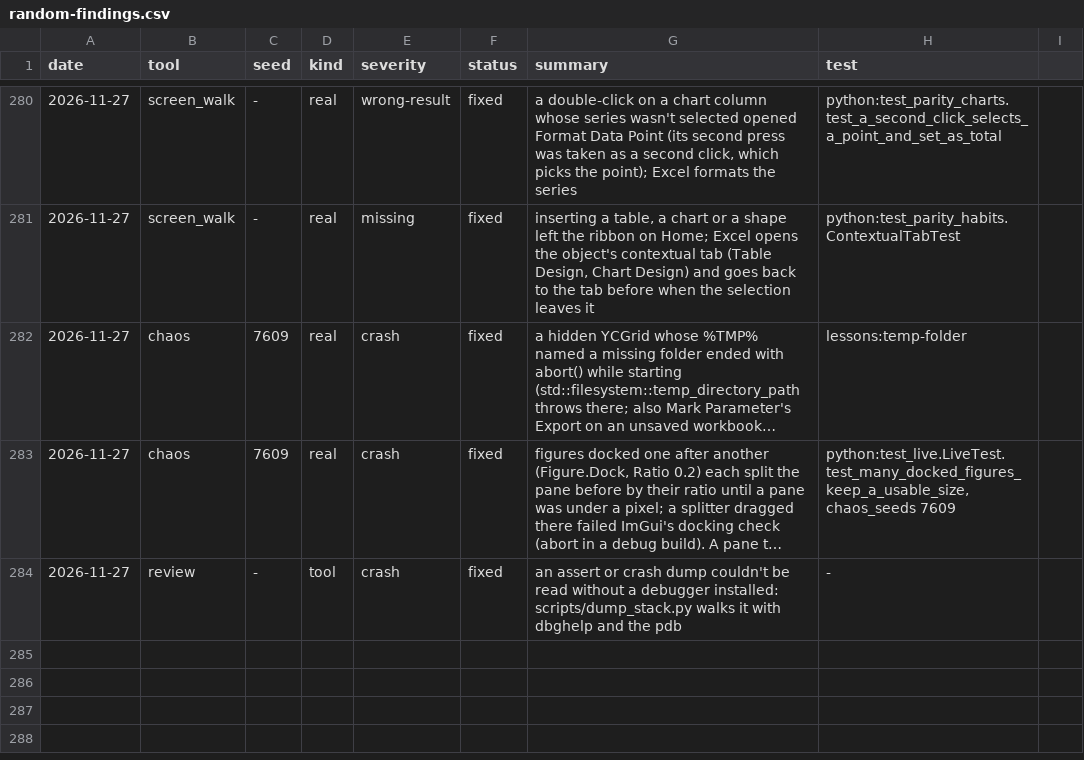
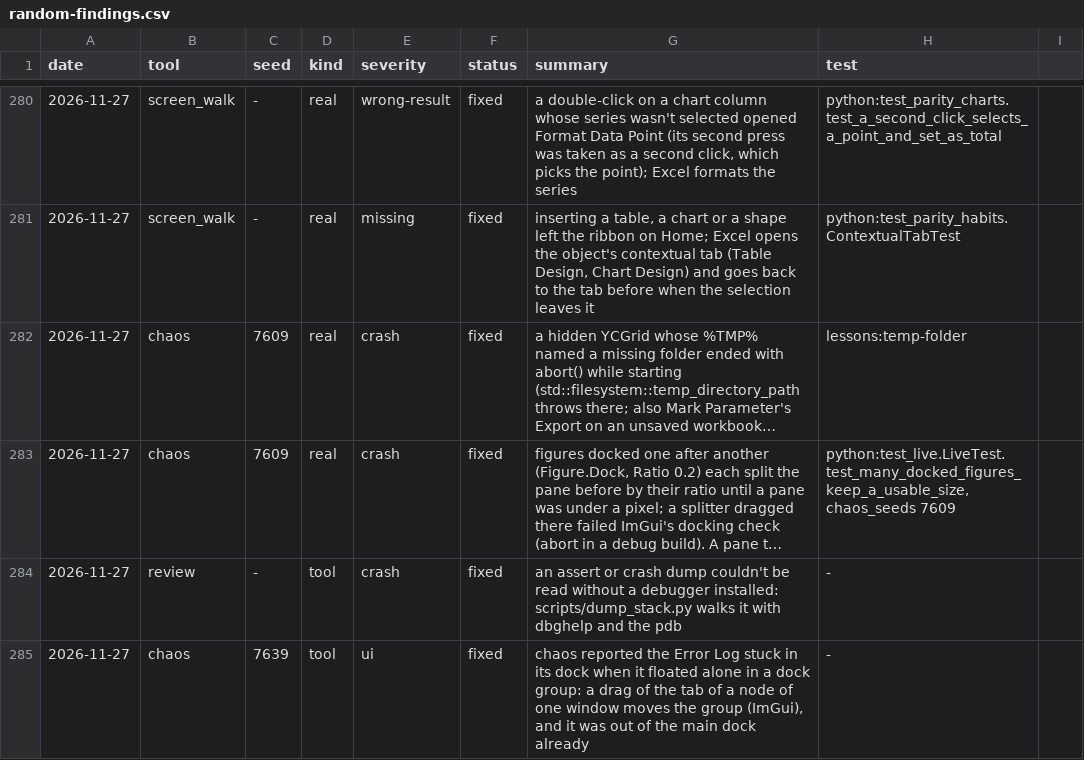
Before and after one commit to ycgrid/ycgrid, a CSV file: docs/random-findings.csv, drawn as a sheet; only a part is shown, gaps mark what is left out; long unchanged cells end in …; the diff names each change by its address in the sheet, - before the commit and + after, or states it on an @@ line.

Commit message:
chaos: the Error Log floating alone in a dock group is out of the dock already

```diff
--- a/docs/random-findings.csv
+++ b/docs/random-findings.csv
+row 285: 2026-11-27 | chaos | 7639 | tool | ui | fixed | chaos reported the Error Log stuck in its dock when it floated alone in a dock group: a drag of the tab of a node of one window moves the group (ImGui), and it was out of the main dock already | -
```
Also changed, not shown: 1 other file.
